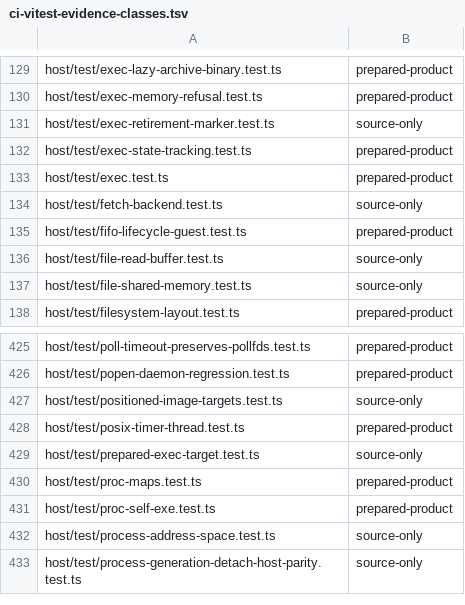
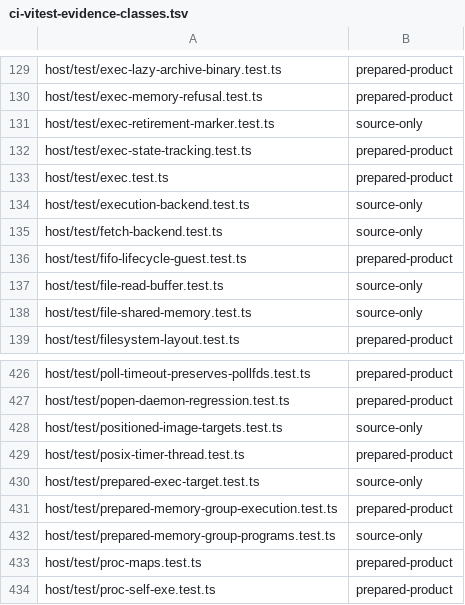
Before and after one commit to Automattic/kandelo, a TSV file: scripts/ci-vitest-evidence-classes.tsv, drawn as a sheet; only a part is shown, gaps mark what is left out; the shorter side is filled out with more unchanged rows; the diff names each change by its address in the sheet, - before the commit and + after, or states it on an @@ line.

Commit message:
Host: Bind SDK variants to ordinary executables
Explicit Node and browser launch options select compatible SDK variants.
The kernel binds retained source and implementation descriptors, preserving
ordinary file permissions, credentials, identity and mutation checks.
Compatible descendants inherit their existing kernel-owned group.

Host adapter 26 adds one scalar binding export; program ABI stays 56.
Native workspace, real SDK Node cases and source checks passed in the
combined worktree. Canonical shell delivery is validated separately.

```diff
--- a/scripts/ci-vitest-evidence-classes.tsv
+++ b/scripts/ci-vitest-evidence-classes.tsv
+row 134: host/test/execution-backend.test.ts | source-only
+row 431: host/test/prepared-memory-group-execution.test.ts | prepared-product
+row 432: host/test/prepared-memory-group-programs.test.ts | source-only
```
Also changed, not shown: 28 other files.
